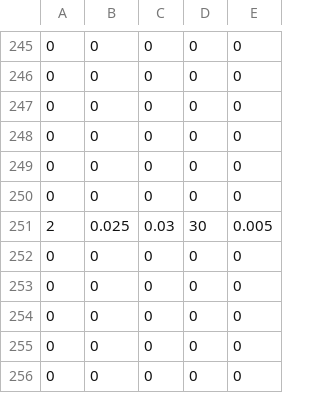
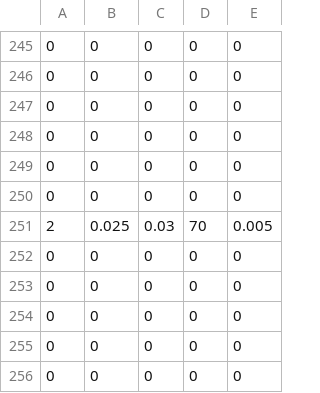
Before and after one commit to hushrilab/franka_ros, a CSV file: franka_example_controllers/MATLAB_Trajectories/BookSwing/gripperTasks.csv, drawn as a sheet; only a part is shown, gaps mark what is left out.

```diff
--- a/franka_example_controllers/MATLAB_Trajectories/BookSwing/gripperTasks.csv
+++ b/franka_example_controllers/MATLAB_Trajectories/BookSwing/gripperTasks.csv
@@ -250,3 +250,3 @@
 0,0,0,0,0
-2,0.025,0.03,30,0.005
+2,0.025,0.03,70,0.005
 0,0,0,0,0
```
Also changed, not shown: 3 other files.
